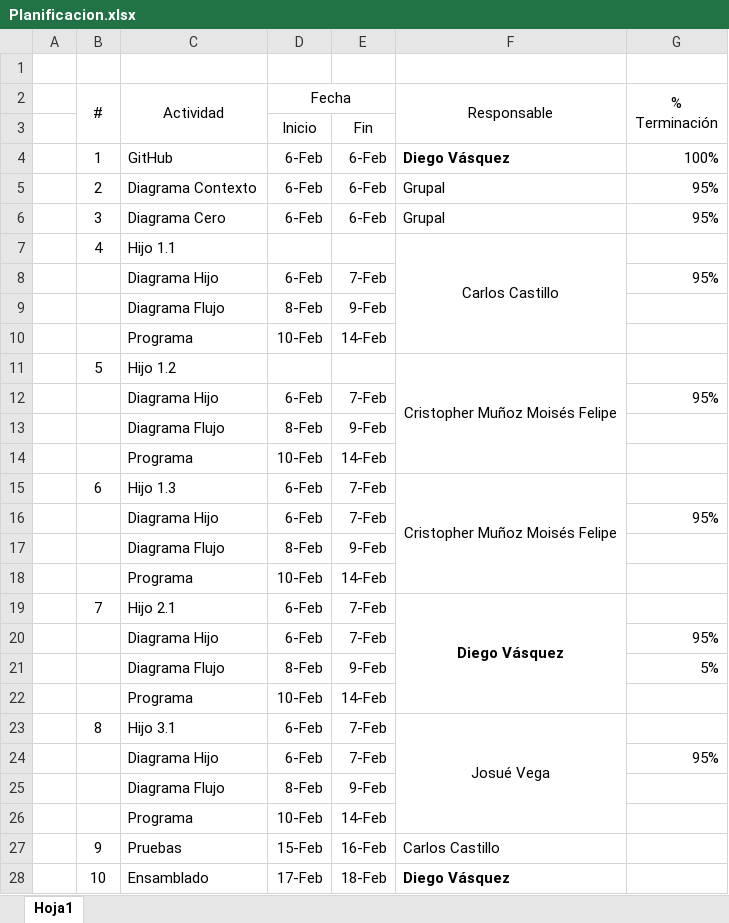
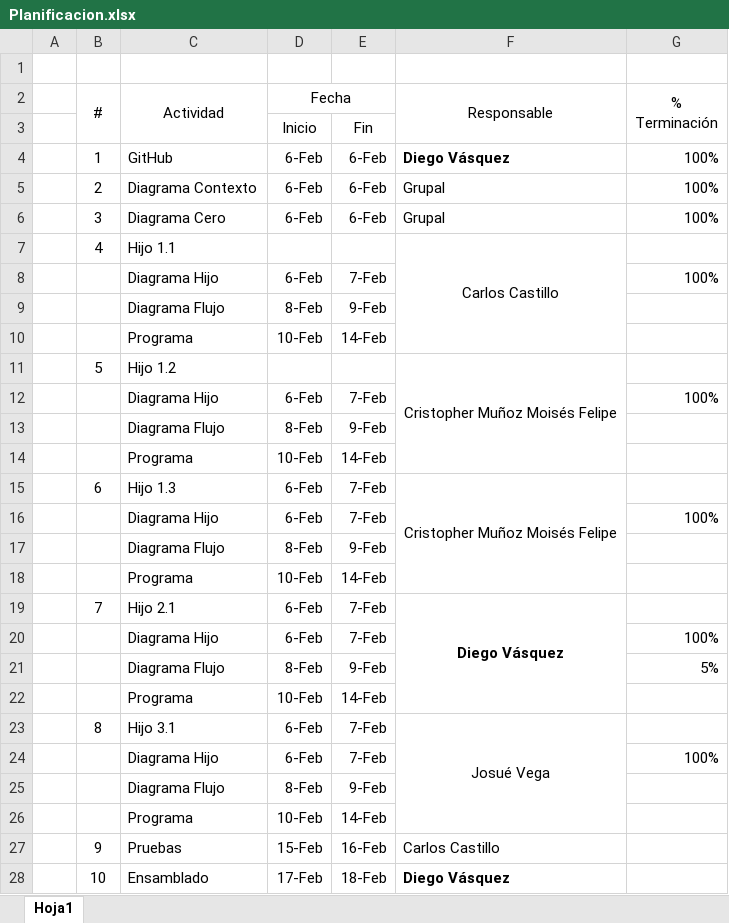
Before and after one commit to DiegoVasquez2001/Proyecto1, an Excel workbook: Detalles/Planificacion/Planificacion.xlsx, sheet Hoja1, drawn as a sheet; values as stored, in another font and other column widths than the file's, no borders; the diff names each change by its address in the sheet, - before the commit and + after, or states it on an @@ line.

Commit message:
Planeacion Actualizacion

```diff
--- a/Detalles/Planificacion/Planificacion.xlsx (sheet Hoja1)
+++ b/Detalles/Planificacion/Planificacion.xlsx (sheet Hoja1)
-G5:G6 (% Terminación): 95%
+G5:G6 (% Terminación): 100%
-G8 (% Terminación): 95%
+G8 (% Terminación): 100%
-G12 (% Terminación): 95%
+G12 (% Terminación): 100%
-G16 (% Terminación): 95%
+G16 (% Terminación): 100%
-G20 (% Terminación): 95%
+G20 (% Terminación): 100%
-G24 (% Terminación): 95%
+G24 (% Terminación): 100%
```
